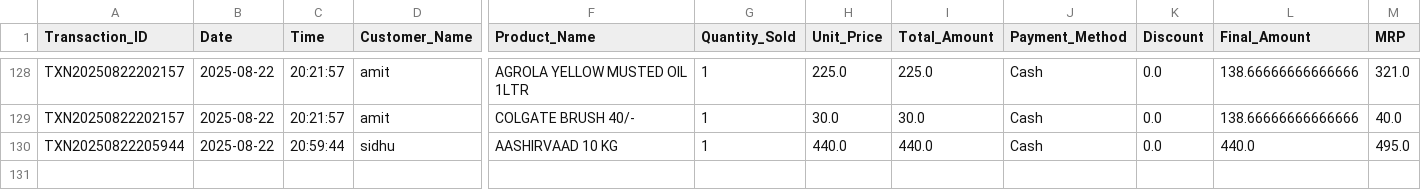
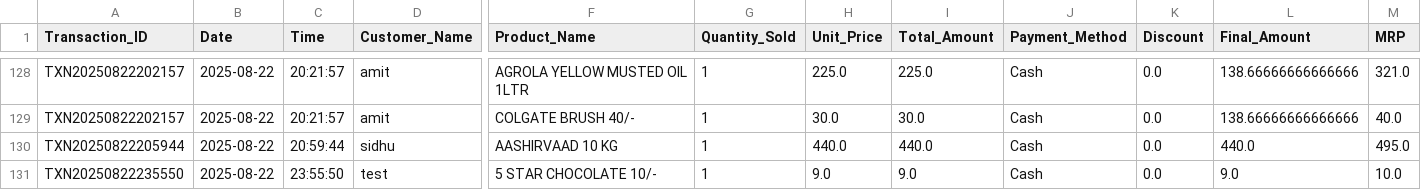
Before and after one commit to 16csu273/bauji-traders-shop-system, a CSV file: data/sales_transactions.csv, drawn as a sheet; only a part is shown, gaps mark what is left out; rows hold the shown columns only; the diff names each change by its address in the sheet, - before the commit and + after, or states it on an @@ line.

```diff
--- a/data/sales_transactions.csv
+++ b/data/sales_transactions.csv
+row 131: TXN20250822235550 | 2025-08-22 | 23:55:50 | test | 5 STAR CHOCOLATE 10/- | 1 | 9.0 | 9.0 | Cash | 0.0 | 9.0 | 10.0
```
Also changed, not shown: 7 other files.
